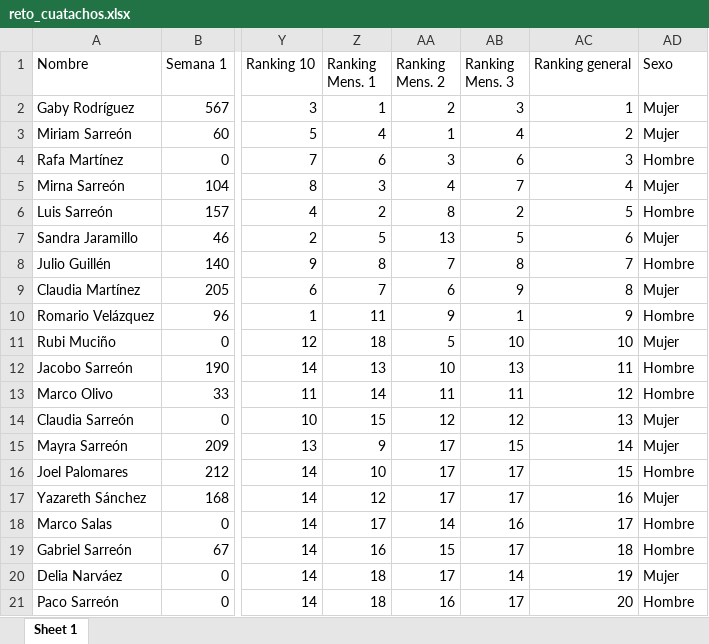
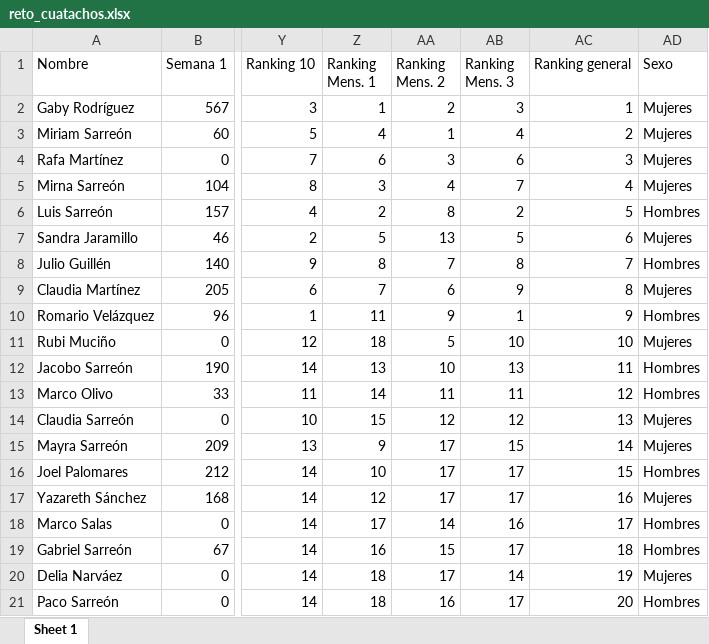
Before and after one commit to rafamartzs/Cuatachos, an Excel workbook: reto_cuatachos.xlsx, sheet Sheet 1, drawn as a sheet; only a part is shown, gaps mark what is left out; values as stored, in another font and other column widths than the file's, no borders; the diff names each change by its address in the sheet, - before the commit and + after, or states it on an @@ line.

```diff
--- a/reto_cuatachos.xlsx (sheet Sheet 1)
+++ b/reto_cuatachos.xlsx (sheet Sheet 1)
-AD2:AD3 (Sexo): Mujer
+AD2:AD3 (Sexo): Mujeres
-AD4 (Sexo): Hombre
+AD4 (Sexo): Mujeres
-AD5 (Sexo): Mujer
+AD5 (Sexo): Mujeres
-AD6 (Sexo): Hombre
+AD6 (Sexo): Hombres
-AD7 (Sexo): Mujer
+AD7 (Sexo): Mujeres
-AD8 (Sexo): Hombre
+AD8 (Sexo): Hombres
-AD9 (Sexo): Mujer
+AD9 (Sexo): Mujeres
-AD10 (Sexo): Hombre
+AD10 (Sexo): Hombres
-AD11 (Sexo): Mujer
+AD11 (Sexo): Mujeres
-AD12:AD13 (Sexo): Hombre
+AD12:AD13 (Sexo): Hombres
-AD14:AD15 (Sexo): Mujer
+AD14:AD15 (Sexo): Mujeres
-AD16 (Sexo): Hombre
+AD16 (Sexo): Hombres
-AD17 (Sexo): Mujer
+AD17 (Sexo): Mujeres
-AD18:AD19 (Sexo): Hombre
+AD18:AD19 (Sexo): Hombres
-AD20 (Sexo): Mujer
+AD20 (Sexo): Mujeres
-AD21 (Sexo): Hombre
+AD21 (Sexo): Hombres
```
Also changed, not shown: 1 other file.
